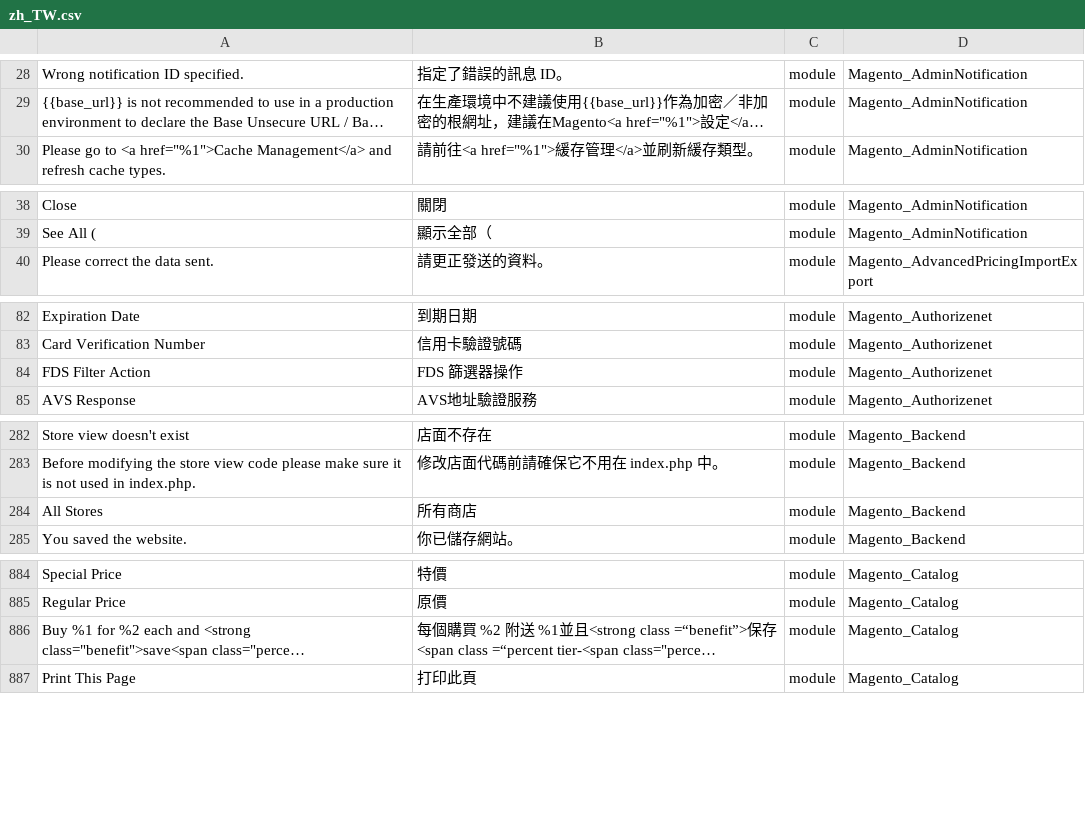
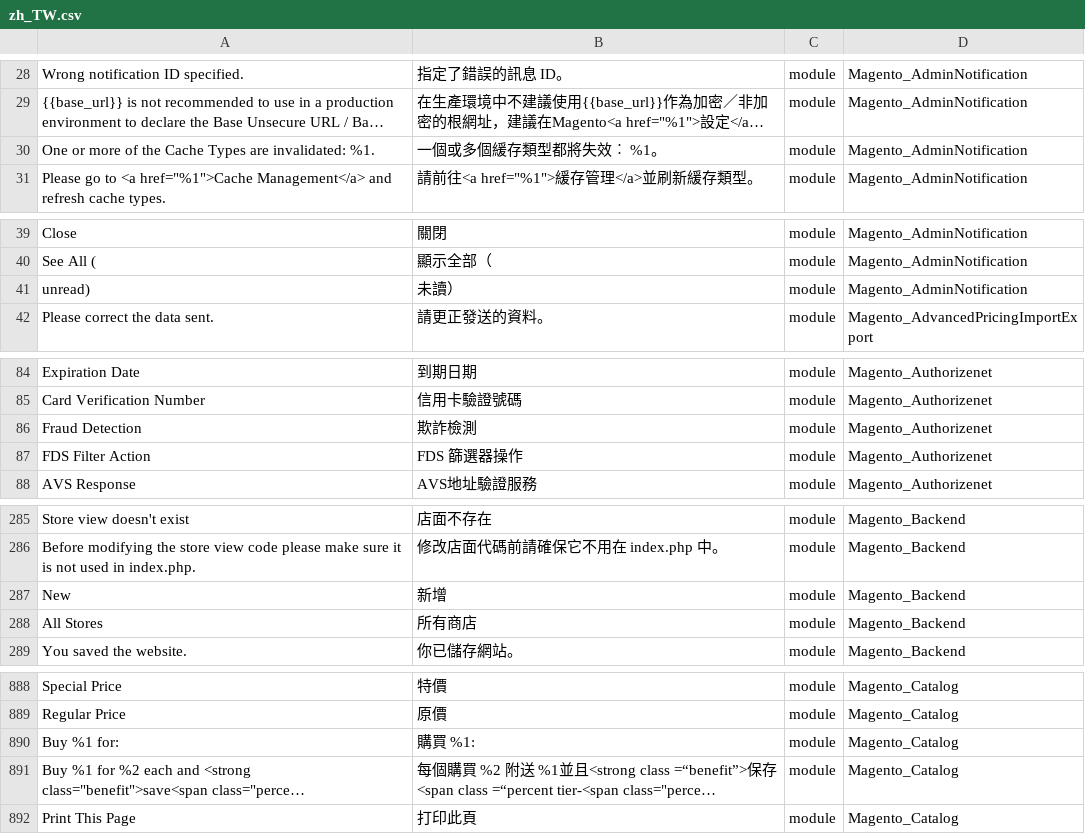
Before and after one commit to dotgotw/language_zh_tw, a CSV file: zh_TW.csv, drawn as a sheet; only a part is shown, gaps mark what is left out; long unchanged cells end in …; the diff covers the shown part only; the diff names each change by its address in the sheet, - before the commit and + after, or states it on an @@ line.

```diff
--- a/zh_TW.csv
+++ b/zh_TW.csv
+row 30: One or more of the Cache Types are invalidated: %1. | 一個或多個緩存類型都將失效︰ %1。 | module | Magento_AdminNotification
+row 41: unread) | 未讀） | module | Magento_AdminNotification
+row 86: Fraud Detection | 欺詐檢測 | module | Magento_Authorizenet
+row 287: New | 新增 | module | Magento_Backend
+row 890: Buy %1 for: | 購買 %1: | module | Magento_Catalog
```
Also changed, not shown: 3 added rows elsewhere in this file, 3 other files.
